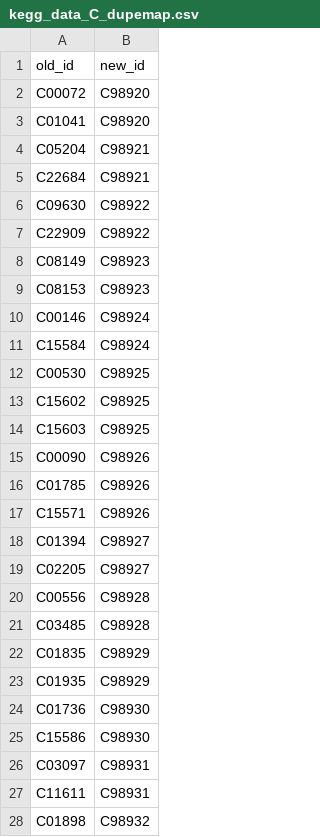
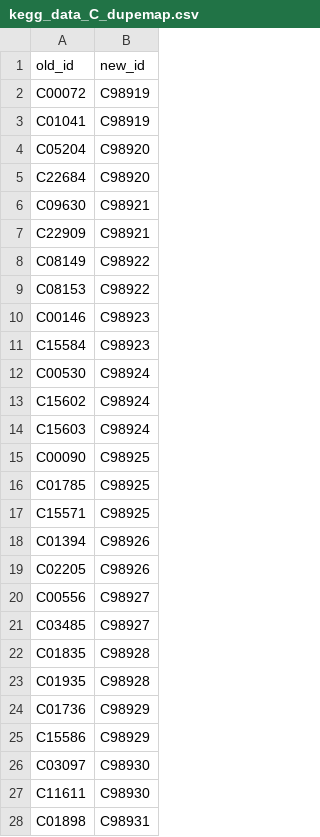
Before and after one commit to ELIFE-ASU/CBRdb, a CSV file: data/kegg_data_C_dupemap.csv, drawn as a sheet; only a part is shown; the diff covers the shown part only.

Commit message:
updated data files to reflect current workflow

```diff
--- a/data/kegg_data_C_dupemap.csv
+++ b/data/kegg_data_C_dupemap.csv
@@ -1,28 +1,28 @@
 old_id,new_id
-C00072,C98920
-C01041,C98920
-C05204,C98921
-C22684,C98921
-C09630,C98922
-C22909,C98922
-C08149,C98923
-C08153,C98923
-C00146,C98924
-C15584,C98924
-C00530,C98925
-C15602,C98925
-C15603,C98925
-C00090,C98926
-C01785,C98926
-C15571,C98926
-C01394,C98927
-C02205,C98927
-C00556,C98928
-C03485,C98928
-C01835,C98929
-C01935,C98929
-C01736,C98930
-C15586,C98930
-C03097,C98931
-C11611,C98931
-C01898,C98932
+C00072,C98919
+C01041,C98919
+C05204,C98920
+C22684,C98920
+C09630,C98921
+C22909,C98921
+C08149,C98922
+C08153,C98922
+C00146,C98923
+C15584,C98923
+C00530,C98924
+C15602,C98924
+C15603,C98924
+C00090,C98925
+C01785,C98925
+C15571,C98925
+C01394,C98926
+C02205,C98926
+C00556,C98927
+C03485,C98927
+C01835,C98928
+C01935,C98928
+C01736,C98929
+C15586,C98929
+C03097,C98930
+C11611,C98930
+C01898,C98931
```
Also changed, not shown: 2 added rows and 55 edited cells elsewhere in this file, 8 other files.
